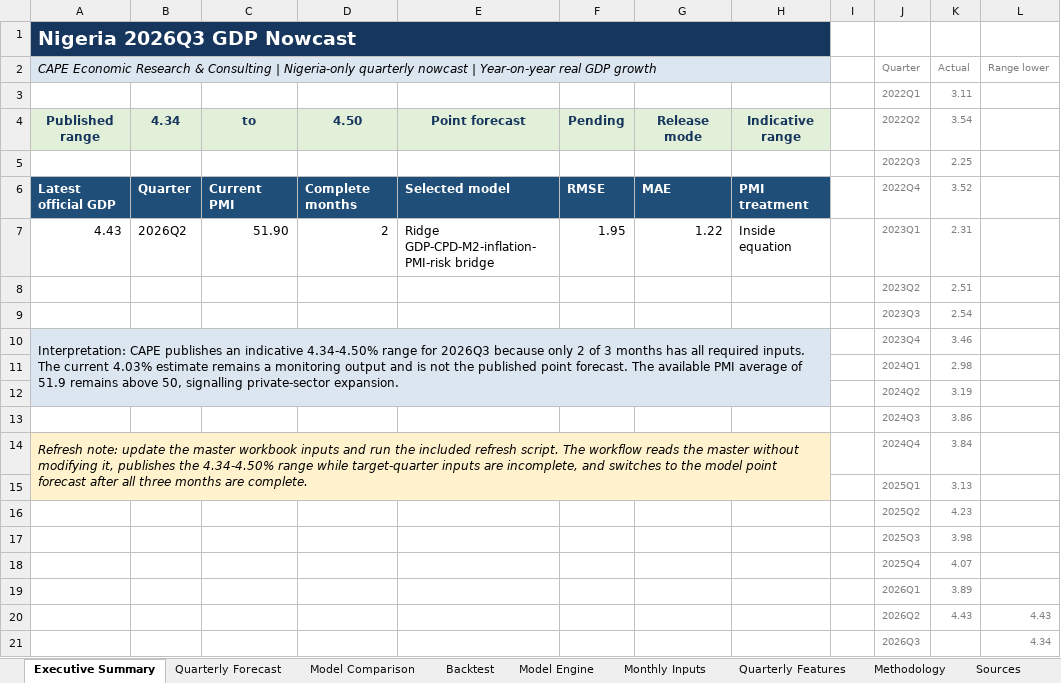
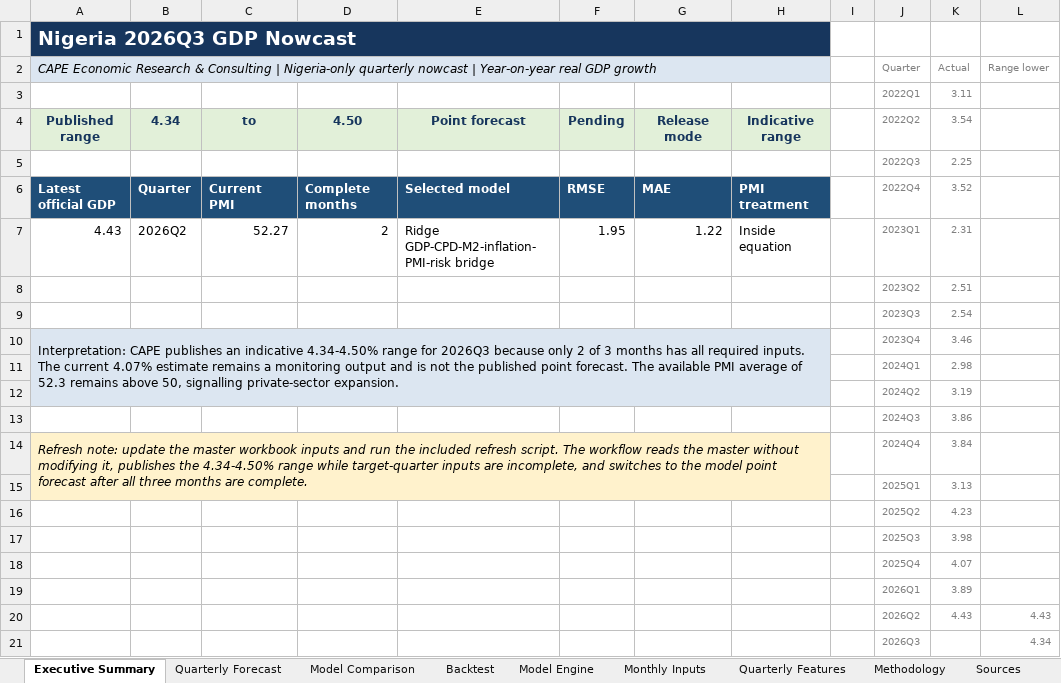
Before and after one commit to CAPE-ERC/NEWSLETTER-PROJECT, an Excel workbook: Nigeria GDP Nowcasting/Nigeria Quarterly GDP Nowcast.xlsx, sheet Executive Summary, drawn as a sheet; only a part is shown; values as stored, in another font and other column widths than the file's, no borders; charts and pictures not drawn; the diff names each change by its address in the sheet, - before the commit and + after, or states it on an @@ line.

Commit message:
Updated October Forecast

```diff
--- a/Nigeria GDP Nowcasting/Nigeria Quarterly GDP Nowcast.xlsx (sheet Executive Summary)
+++ b/Nigeria GDP Nowcasting/Nigeria Quarterly GDP Nowcast.xlsx (sheet Executive Summary)
-C7: 51.90
+C7: 52.27
-A10: …The current 4.03% estimate remains a monitoring output and is not the published point forecast. The available PMI average of 51.9 remains above…
+A10: …The current 4.07% estimate remains a monitoring output and is not the published point forecast. The available PMI average of 52.3 remains above…
```
Also changed, not shown: sheet Model Engine, sheet Monthly Inputs, sheet Methodology, sheet Quarterly Forecast, sheet Sources, charts or pictures, 22 other files.
